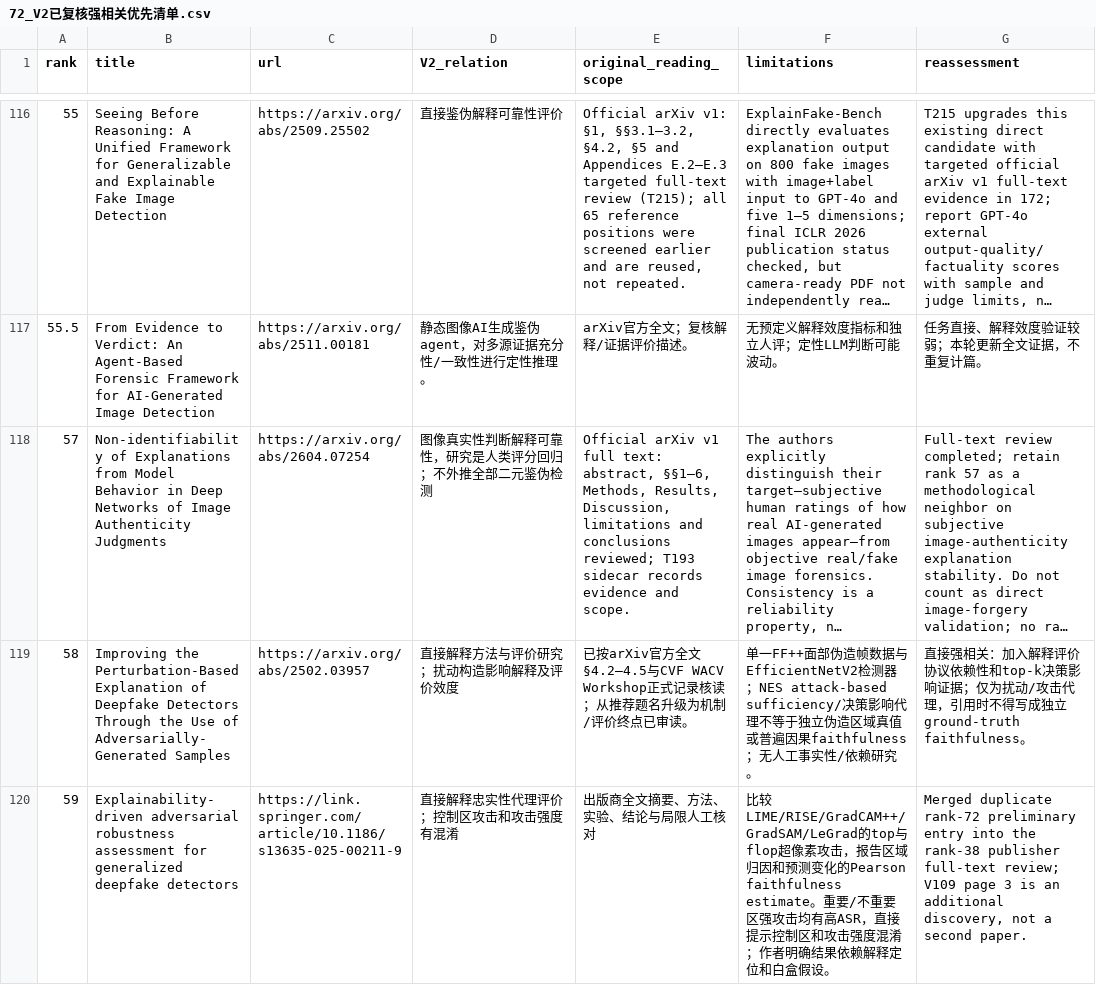
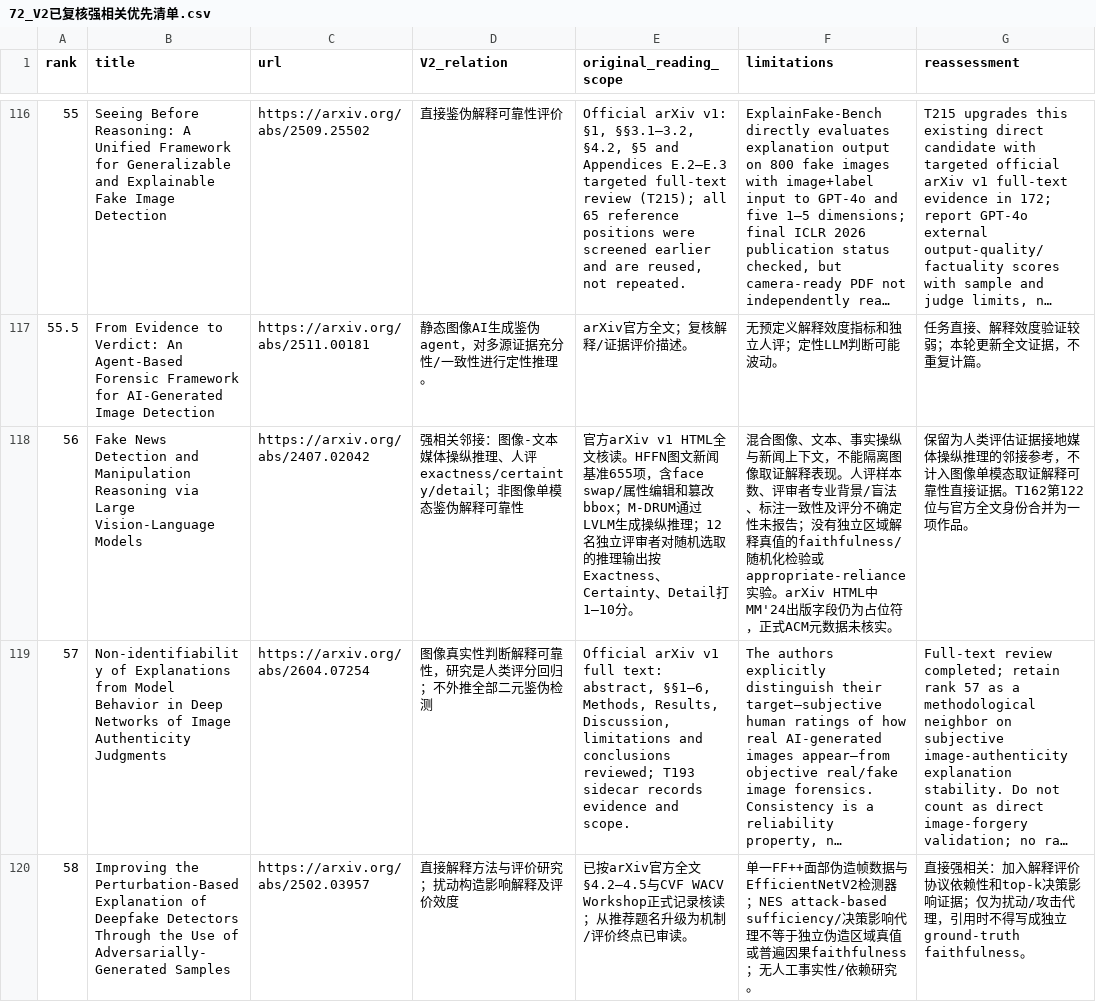
Before and after one commit to brodyZhao/my-research-project, a CSV file: outputs/图像鉴伪解释可靠性_重检_2026-10-05/72_V2已复核强相关优先清单.csv, drawn as a sheet; only a part is shown, gaps mark what is left out; the shorter side is filled out with more unchanged rows; long unchanged cells end in …; the diff names each change by its address in the sheet, - before the commit and + after, or states it on an @@ line.

```diff
--- a/outputs/图像鉴伪解释可靠性_重检_2026-10-05/72_V2已复核强相关优先清单.csv
+++ b/outputs/图像鉴伪解释可靠性_重检_2026-10-05/72_V2已复核强相关优先清单.csv
+row 118: 56 | Fake News Detection and Manipulation Reasoning via Large Vision-Language Models | https://arxiv.org/abs/2407.02042 | 强相关邻接：图像-文本媒体操纵推理、人评exactness/certainty/detail；非图像单模态鉴伪解释可靠性 | 官方arXiv v1 HTML全文核读。HFFN图文新闻基准655项，含face swap/属性编辑和篡改bbox；M-DRUM通过LVLM生成操纵推理；12名独立评审者对随机选取的推理输出按Exactness、Certainty、Detail打1–10分。 | 混合图像、文本、事实操纵与新闻上下文，不能隔离图像取证解释表现。人评样本数、评审者专业背景/盲法、标注一致性及评分不确定性未报告；没有独立区域解释真值的faithfulness/随机化检验或appropriate-reliance实验。arXiv HTML中MM'24出版字段仍为占位符，正式ACM元数据未核实。 | 保留为人类评估证据接地媒体操纵推理的邻接参考，不计入图像单模态取证解释可靠性直接证据。T162第122位与官方全文身份合并为一项作品。
```
Also changed, not shown: outputs/图像鉴伪解释可靠性_重检_2026-10-05/112_本次阶段包_SHA256清单.csv, outputs/图像鉴伪解释可靠性_重检_2026-10-05/172_强相关核心及邻接论文原文解释可靠性效度核读.csv, 5 other files.
